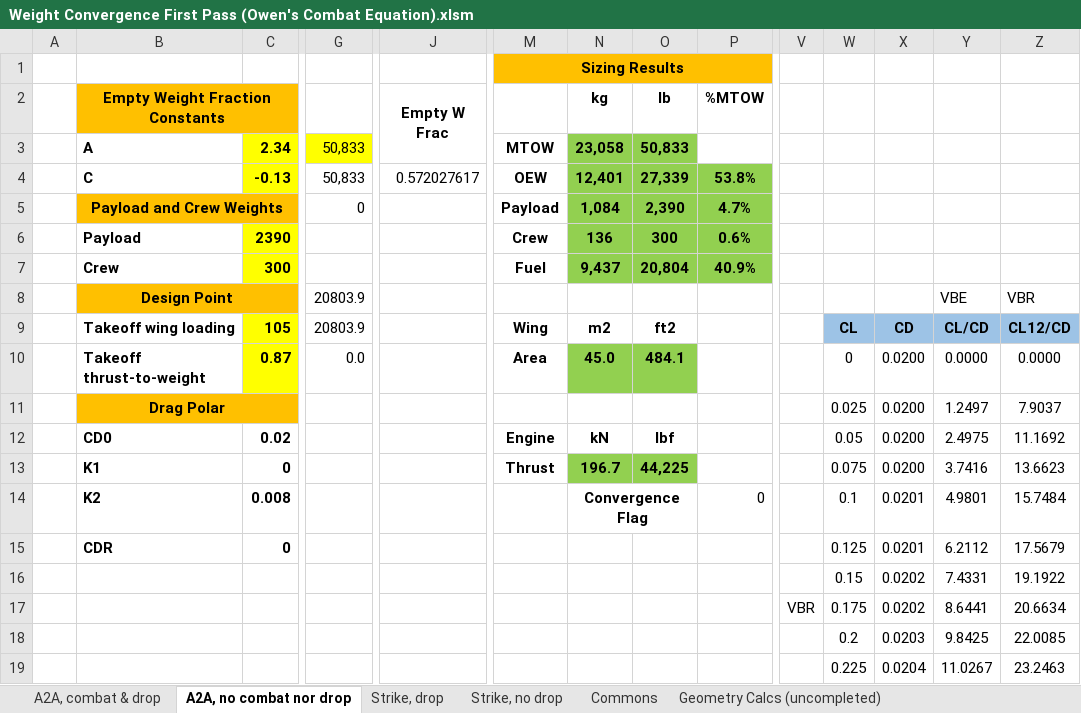
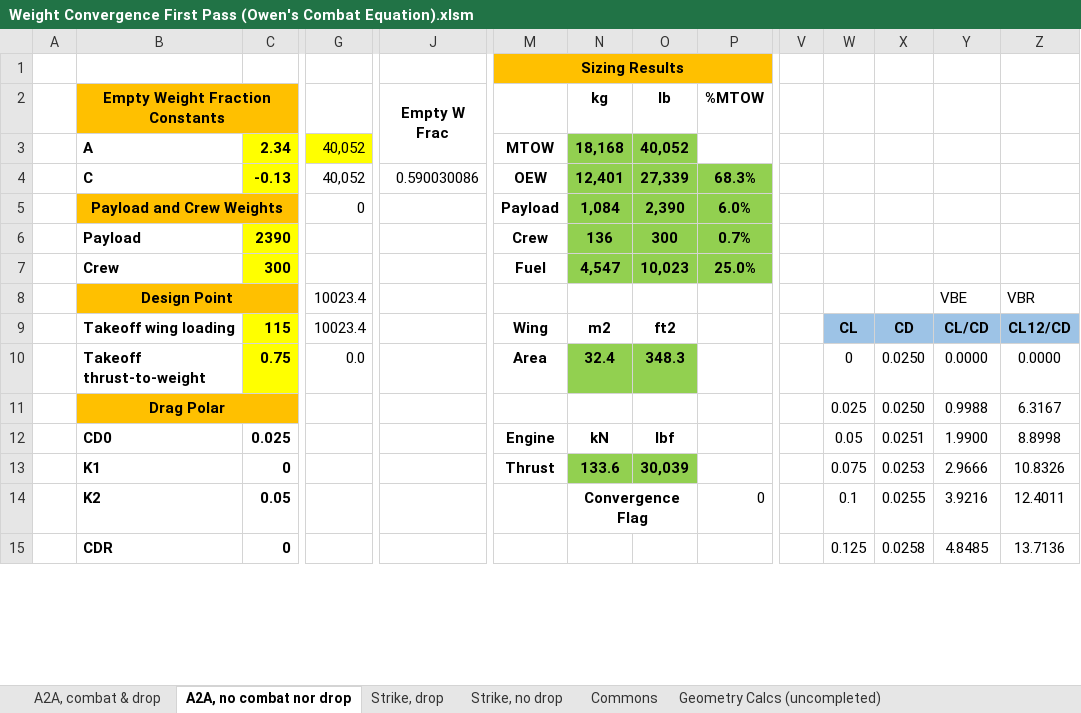
Before and after one commit to owenwrey/AircraftDesignGroup6, an Excel workbook: First Pass Gross Weight Convergence/Weight Convergence First Pass (Owen's Combat Equation).xlsm, sheet A2A, no combat nor drop, drawn as a sheet; only a part is shown, gaps mark what is left out; values as stored, in another font and other column widths than the file's, no borders; charts and pictures and conditional formats not drawn; removed rows and columns are numbered as before the commit, all else as after; rows hold the shown columns only; the diff covers the shown part only; the diff names each change by its address in the sheet, - before the commit and + after, or states it on an @@ line.

```diff
--- a/First Pass Gross Weight Convergence/Weight Convergence First Pass (Owen's Combat Equation).xlsm (sheet A2A, no combat nor drop)
+++ b/First Pass Gross Weight Convergence/Weight Convergence First Pass (Owen's Combat Equation).xlsm (sheet A2A, no combat nor drop)
-G3:G4: 50,833
+G3:G4: 40,052
-N3: 23,058
+N3: 18,168
-O3: 50,833
+O3: 40,052
-J4: 0.572027617
+J4: 0.590030086
-P4: 53.8%
+P4: 68.3%
-P5: 4.7%
+P5: 6.0%
-P6: 0.6%
+P6: 0.7%
-N7: 9,437
+N7: 4,547
-O7: 20,804
+O7: 10,023
-P7: 40.9%
+P7: 25.0%
-G8:G9: 20803.9
+G8:G9: 10023.4
-C9: 105
+C9: 115
-C10: 0.87
+C10: 0.75
-N10: 45.0
+N10: 32.4
-O10: 484.1
+O10: 348.3
-X10: 0.0200
+X10: 0.0250
-row 11:  | Drag Polar |  |  |  |  |  |  |  |  | 0.025 | 0.0200 | 1.2497 | 7.9037
+row 11:  | Drag Polar |  |  |  |  |  |  |  |  | 0.025 | 0.0250 | 0.9988 | 6.3167
-C12: 0.02
+C12: 0.025
-X12: 0.0200
+X12: 0.0251
-Y12: 2.4975
+Y12: 1.9900
-Z12: 11.1692
+Z12: 8.8998
-row 13:  | K1 | 0 |  |  | Thrust | 196.7 | 44,225 |  |  | 0.075 | 0.0200 | 3.7416 | 13.6623
-row 14:  | K2 | 0.008 |  |  |  | Convergence Flag |  | 0 |  | 0.1 | 0.0201 | 4.9801 | 15.7484
-row 15:  | CDR | 0 |  |  |  |  |  |  |  | 0.125 | 0.0201 | 6.2112 | 17.5679
-row 16:  |  |  |  |  |  |  |  |  |  | 0.15 | 0.0202 | 7.4331 | 19.1922
-row 17:  |  |  |  |  |  |  |  |  | VBR | 0.175 | 0.0202 | 8.6441 | 20.6634
-row 18:  |  |  |  |  |  |  |  |  |  | 0.2 | 0.0203 | 9.8425 | 22.0085
-row 19:  |  |  |  |  |  |  |  |  |  | 0.225 | 0.0204 | 11.0267 | 23.2463
+row 13:  | K1 | 0 |  |  | Thrust | 133.6 | 30,039 |  |  | 0.075 | 0.0253 | 2.9666 | 10.8326
+row 14:  | K2 | 0.05 |  |  |  | Convergence Flag |  | 0 |  | 0.1 | 0.0255 | 3.9216 | 12.4011
+row 15:  | CDR | 0 |  |  |  |  |  |  |  | 0.125 | 0.0258 | 4.8485 | 13.7136
```
Also changed, not shown: 18 added rows, 14 removed rows and 70 edited cells elsewhere in this sheet, sheet Strike, drop, sheet A2A, combat & drop, sheet Strike, no drop, 1 other file.
